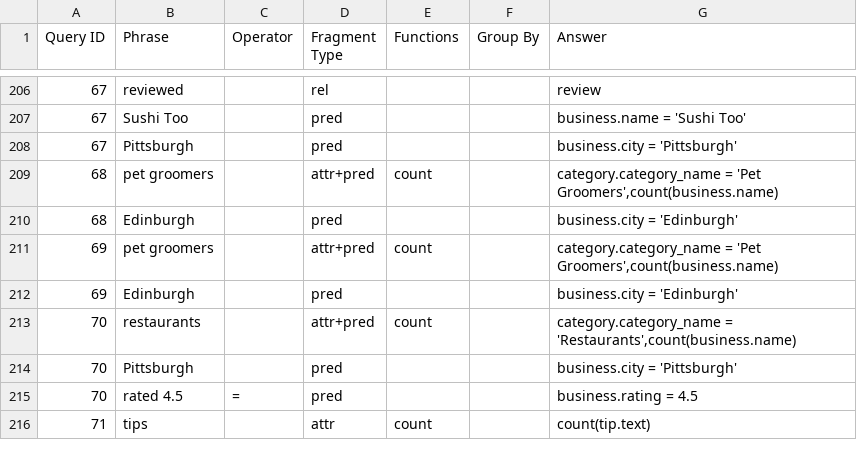
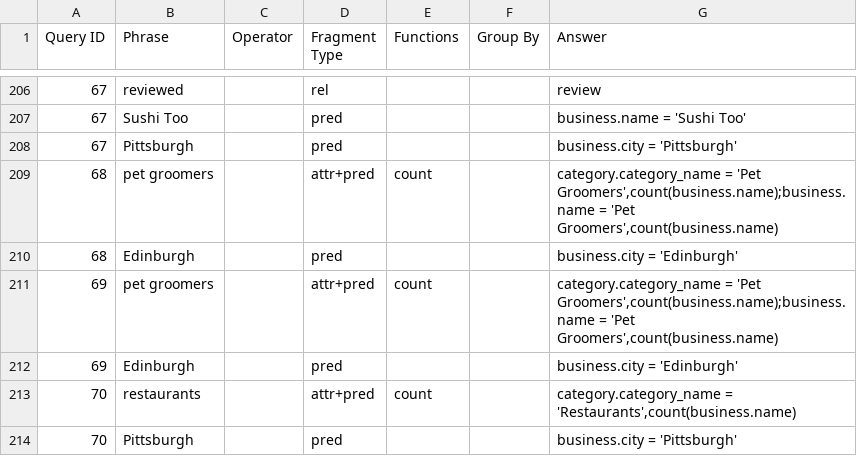
Before and after one commit to umich-dbgroup/templar, a CSV file: data/yelp/yelp_all_fragments.csv, drawn as a sheet; only a part is shown, gaps mark what is left out; the shorter side is filled out with more unchanged rows.

Commit message:
fix potential multiple answer

```diff
--- a/data/yelp/yelp_all_fragments.csv
+++ b/data/yelp/yelp_all_fragments.csv
@@ -208,5 +208,5 @@ Query ID,Phrase,Operator,Fragment Type,Functions,Group By,Answer
 67,Pittsburgh,,pred,,,business.city = 'Pittsburgh'
-68,pet groomers,,attr+pred,count,,"category.category_name = 'Pet Groomers',count(business.name)"
+68,pet groomers,,attr+pred,count,,"category.category_name = 'Pet Groomers',count(business.name);business.name = 'Pet Groomers',count(business.name)"
 68,Edinburgh,,pred,,,business.city = 'Edinburgh'
-69,pet groomers,,attr+pred,count,,"category.category_name = 'Pet Groomers',count(business.name)"
+69,pet groomers,,attr+pred,count,,"category.category_name = 'Pet Groomers',count(business.name);business.name = 'Pet Groomers',count(business.name)"
 69,Edinburgh,,pred,,,business.city = 'Edinburgh'
```
